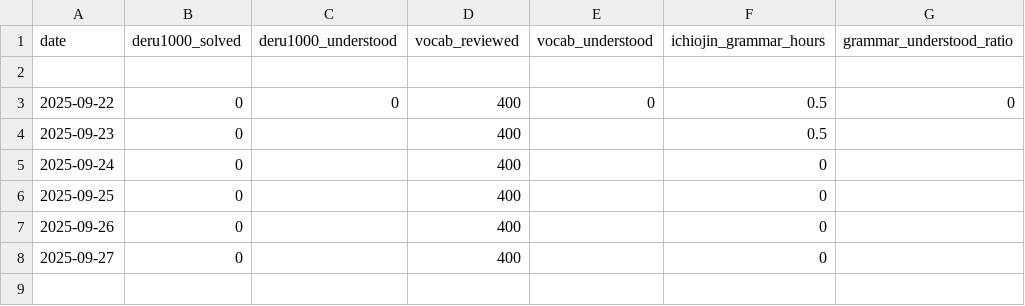
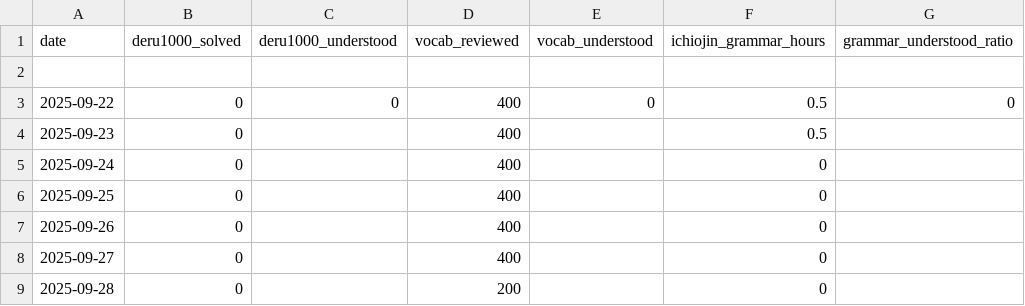
Before and after one commit to HibikiAikawa/toeic-900-challenge, a CSV file: logs/daily.csv, drawn as a sheet; the diff names each change by its address in the sheet, - before the commit and + after, or states it on an @@ line.

```diff
--- a/logs/daily.csv
+++ b/logs/daily.csv
+row 9: 2025-09-28 | 0 |  | 200 |  | 0
```
Also changed, not shown: 1 other file.
